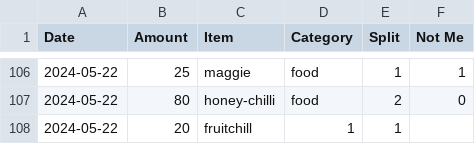
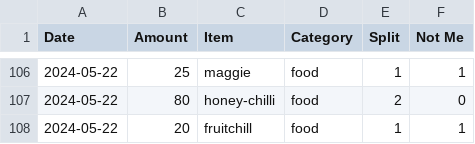
Before and after one commit to MBUYt0n/expense-tracker, a CSV file: expenses.csv, drawn as a sheet; only a part is shown, gaps mark what is left out; the diff names each change by its address in the sheet, - before the commit and + after, or states it on an @@ line.

```diff
--- a/expenses.csv
+++ b/expenses.csv
-D108 (Category): 1
+D108 (Category): food
-F108 (Not Me): (empty)
+F108 (Not Me): 1
```
Also changed, not shown: 2 other files.
